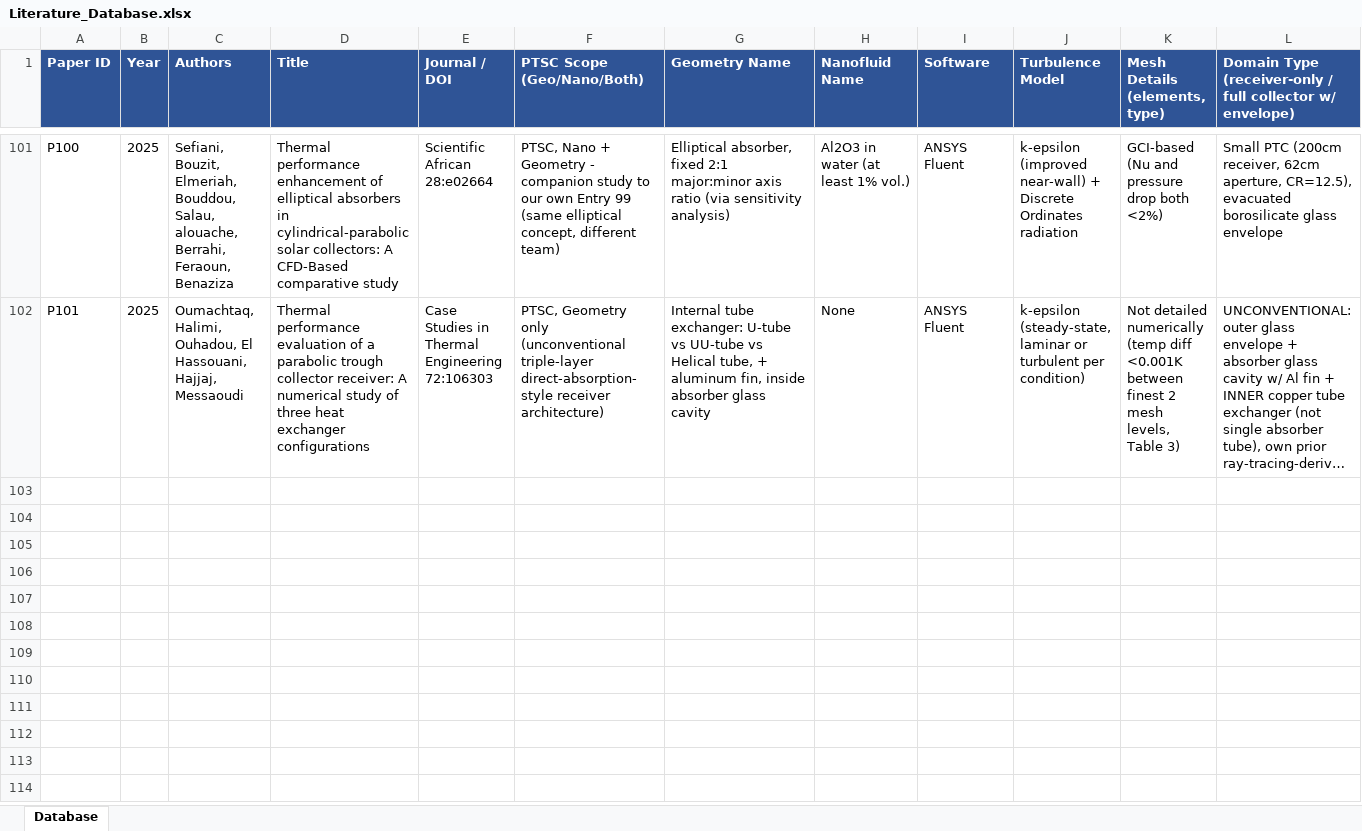
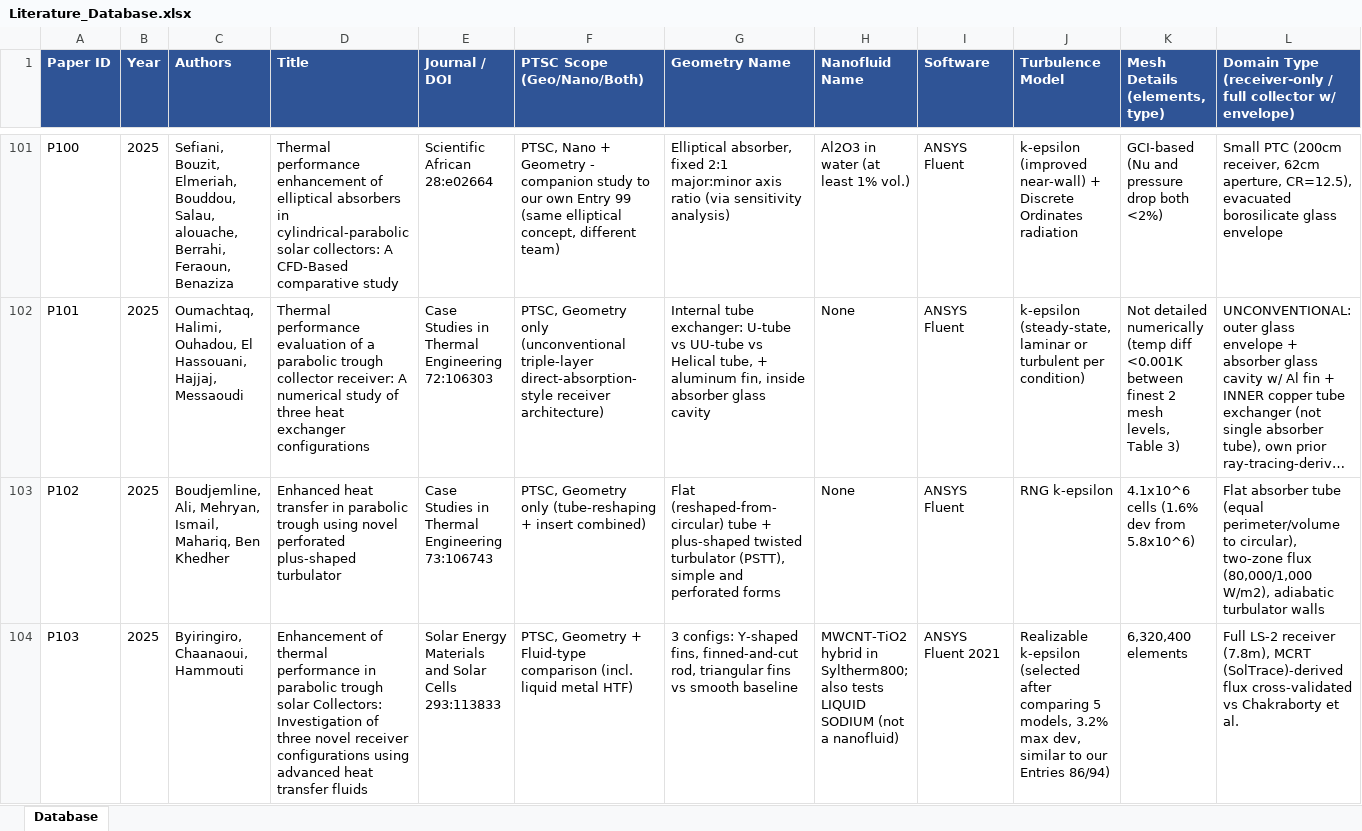
Before and after one commit to dhagax100/dhagax100, an Excel workbook: thesis/literature-db/Literature_Database.xlsx, sheet Database, drawn as a sheet; only a part is shown, gaps mark what is left out; long unchanged cells end in …; values as stored, in another font and other column widths than the file's, no borders; rows hold the shown columns only; the diff covers the shown part only; the diff names each change by its address in the sheet, - before the commit and + after, or states it on an @@ line.

```diff
--- a/thesis/literature-db/Literature_Database.xlsx (sheet Database)
+++ b/thesis/literature-db/Literature_Database.xlsx (sheet Database)
+row 103: P102 | 2025 | Boudjemline, Ali, Mehryan, Ismail, Mahariq, Ben Khedher | Enhanced heat transfer in parabolic trough using novel perforated plus-shaped turbulator | Case Studies in Thermal Engineering 73:106743 | PTSC, Geometry only (tube-reshaping + insert combined) | Flat (reshaped-from-circular) tube + plus-shaped twisted turbulator (PSTT), simple and perforated forms | None | ANSYS Fluent | RNG k-epsilon | 4.1x10^6 cells (1.6% dev from 5.8x10^6) | Flat absorber tube (equal perimeter/volume to circular), two-zone flux (80,000/1,000 W/m2), adiabatic turbulator walls
+row 104: P103 | 2025 | Byiringiro, Chaanaoui, Hammouti | Enhancement of thermal performance in parabolic trough solar Collectors: Investigation of three novel receiver configurations using advanced heat transfer fluids | Solar Energy Materials and Solar Cells 293:113833 | PTSC, Geometry + Fluid-type comparison (incl. liquid metal HTF) | 3 configs: Y-shaped fins, finned-and-cut rod, triangular fins vs smooth baseline | MWCNT-TiO2 hybrid in Syltherm800; also tests LIQUID SODIUM (not a nanofluid) | ANSYS Fluent 2021 | Realizable k-epsilon (selected after comparing 5 models, 3.2% max dev, similar to our Entries 86/94) | 6,320,400 elements | Full LS-2 receiver (7.8m), MCRT (SolTrace)-derived flux cross-validated vs Chakraborty et al.
```
Also changed, not shown: 3 added rows elsewhere in this sheet, 2 other files.
